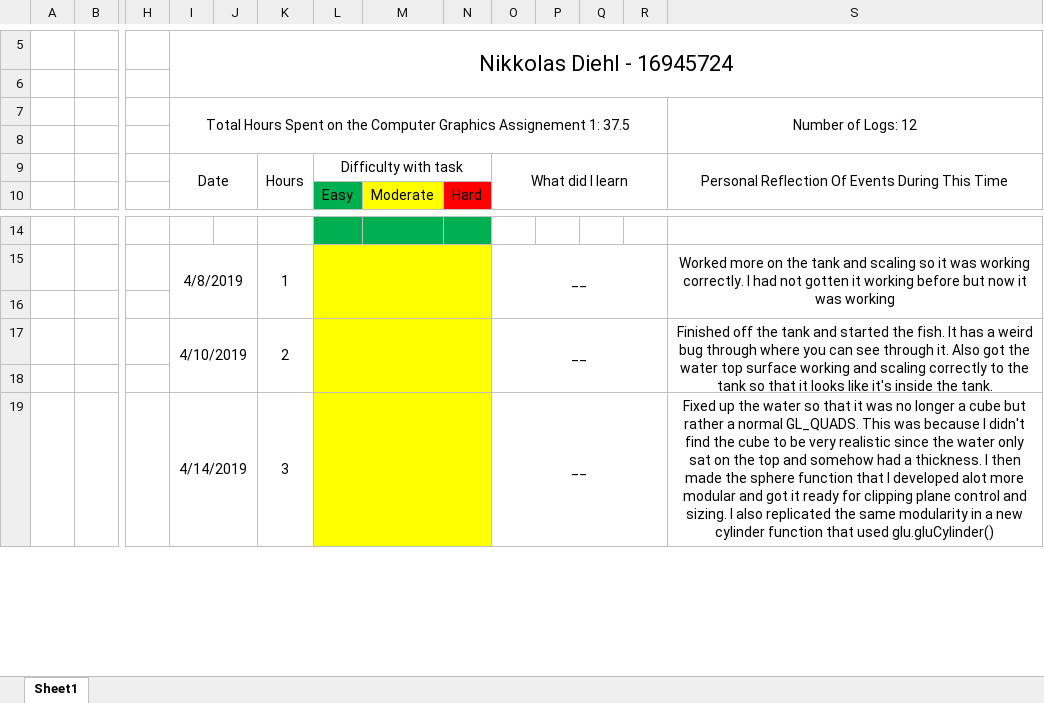
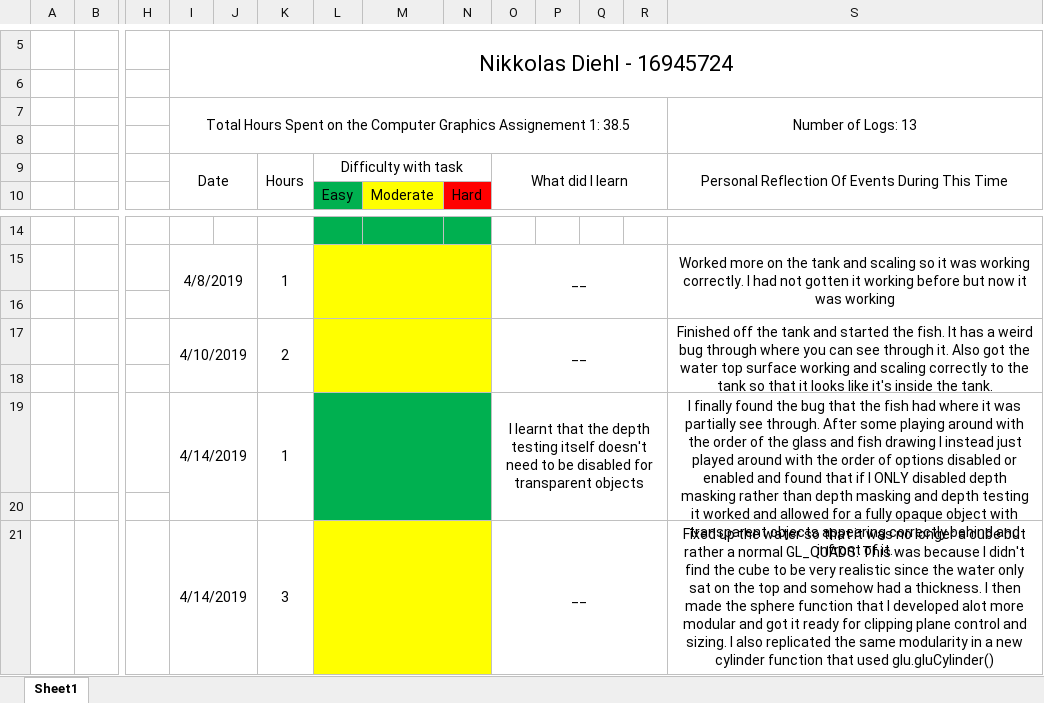
Before and after one commit to Arniox/Assignement_2---Computer_Graphics, an Excel workbook: Assignement 2 work log - Nikkolas Diehl - 16945724.xlsx, sheet Sheet1, drawn as a sheet; only a part is shown, gaps mark what is left out; values as stored, in another font and other column widths than the file's, no borders; charts and pictures not drawn; removed rows and columns are numbered as before the commit, all else as after; rows hold the shown columns only; the diff names each change by its address in the sheet, - before the commit and + after, or states it on an @@ line.

```diff
--- a/Assignement 2 work log - Nikkolas Diehl - 16945724.xlsx (sheet Sheet1)
+++ b/Assignement 2 work log - Nikkolas Diehl - 16945724.xlsx (sheet Sheet1)
-I7: …Assignement 1: 37.5
+I7: …Assignement 1: 38.5
-S7: Number of Logs: 12
+S7: Number of Logs: 13
-I17:J18 merged
+I17:J18 merged
-K17:K18 merged
+K17:K18 merged
-L17:N18 merged
+L17:N18 merged
-O17:R18 merged
+O17:R18 merged
-S17:S18 merged
+S17:S18 merged
+row 18: (empty)
+row 19:  |  |  | 4/14/2019 |  | 1 |  |  |  | I learnt that the depth testing itself doesn't need to be disabled for transparent objects |  |  |  | I finally found the bug that the fish had where it was partially see through. After some playing around with the order of the glass and fish drawing I instead just played around with the order of options disabled or enabled and found that if I ONLY disabled depth masking rather than depth masking and depth testing it worked and allowed for a fully opaque object with transparent objects appearing correctly behind and infront of it.
-L20:N20 fill: #FFFF00
+L20:N20 fill: #00B050
```
Also changed, not shown: charts or pictures, 3 other files.
